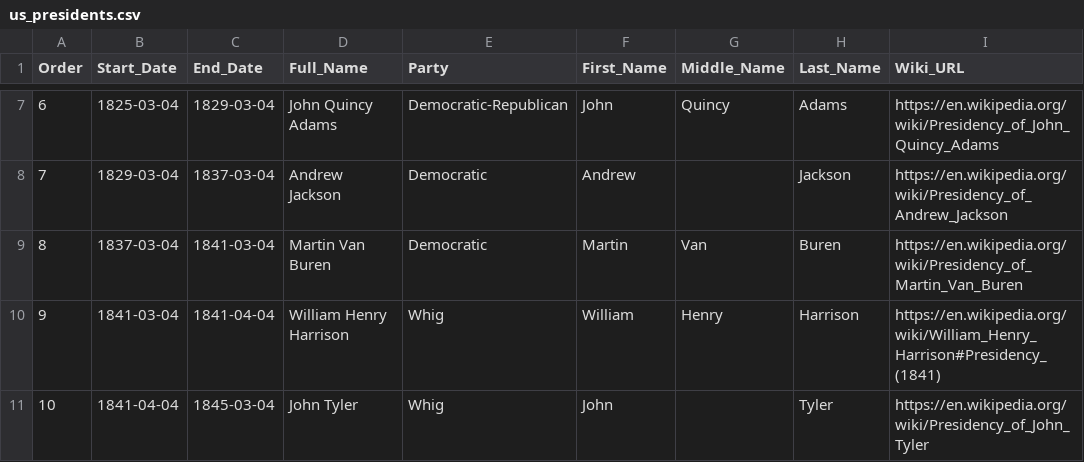
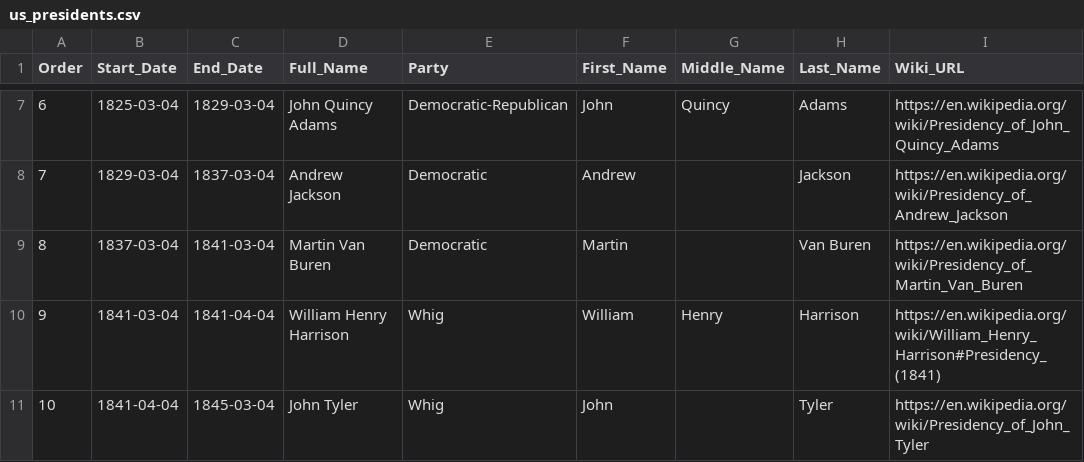
Before and after one commit to ahandsel/US-Presidents, a CSV file: us_presidents.csv, drawn as a sheet; only a part is shown, gaps mark what is left out.

Commit message:
Update on Martin Van Buren

```diff
--- a/us_presidents.csv
+++ b/us_presidents.csv
@@ -8,3 +8,3 @@ Order,Start_Date,End_Date,Full_Name,Party,First_Name,Middle_Name,Last_Name,Wiki_
 7,1829-03-04,1837-03-04,Andrew Jackson,Democratic,Andrew,,Jackson,https://en.wikipedia.org/wiki/Presidency_of_Andrew_Jackson
-8,1837-03-04,1841-03-04,Martin Van Buren,Democratic,Martin,Van,Buren,https://en.wikipedia.org/wiki/Presidency_of_Martin_Van_Buren
+8,1837-03-04,1841-03-04,Martin Van Buren,Democratic,Martin,,Van Buren,https://en.wikipedia.org/wiki/Presidency_of_Martin_Van_Buren
 9,1841-03-04,1841-04-04,William Henry Harrison,Whig,William,Henry,Harrison,https://en.wikipedia.org/wiki/William_Henry_Harrison#Presidency_(1841)
```
